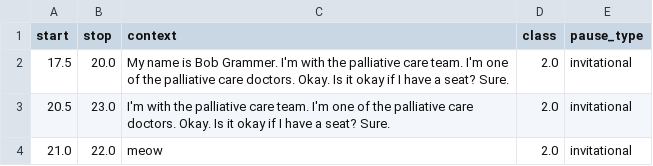
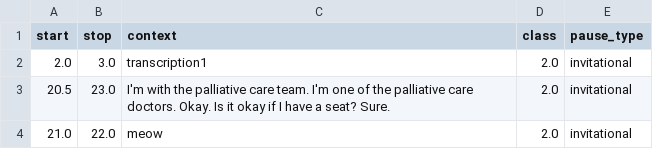
Before and after one commit to VERSO-UVM/Heard-and-Understood-App, a CSV file: flaskApp/static/modifications.csv, drawn as a sheet; only a part is shown.

```diff
--- a/flaskApp/static/modifications.csv
+++ b/flaskApp/static/modifications.csv
@@ -1,3 +1,3 @@
 start,stop,context,class,pause_type
-17.5,20.0, My name is Bob Grammer. I'm with the palliative care team. I'm one of the palliative care doctors. Okay. Is it okay if I have a seat? Sure.,2.0,invitational
+2.0,3.0,transcription1,2.0,invitational
 20.5,23.0, I'm with the palliative care team. I'm one of the palliative care doctors. Okay. Is it okay if I have a seat? Sure.,2.0,invitational
```
Also changed, not shown: flaskApp/static/test_video_classification.csv.
